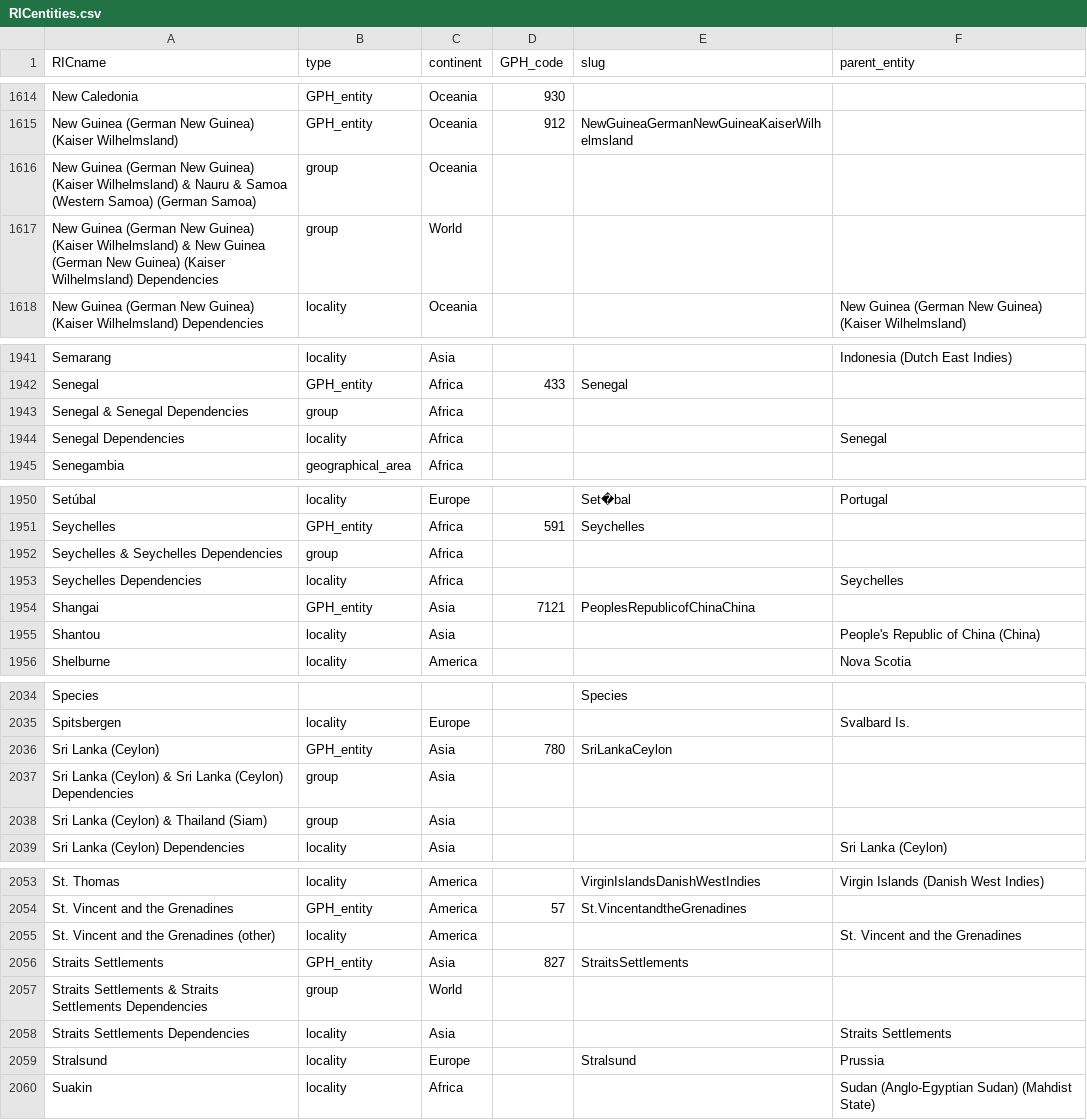
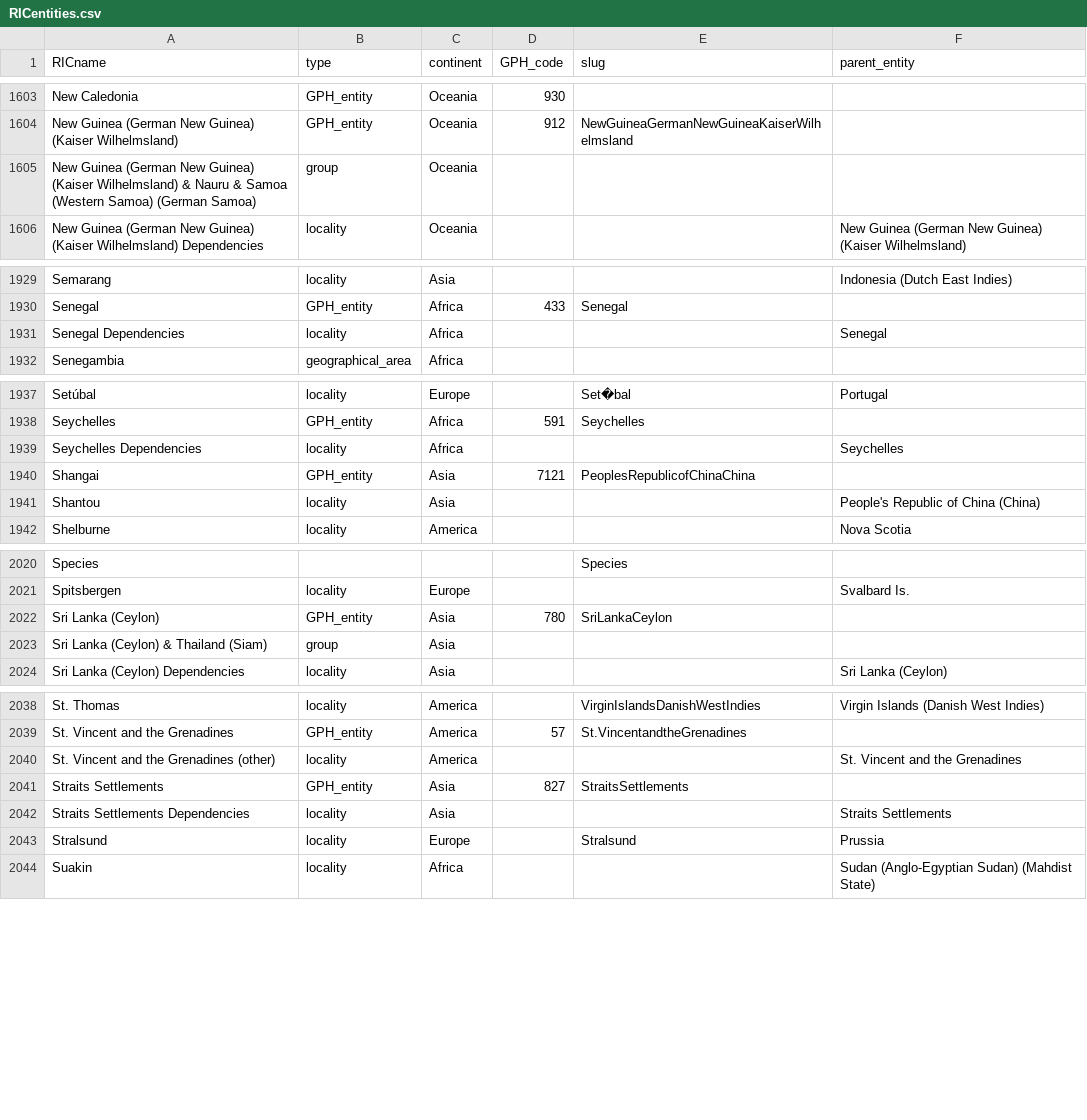
Before and after one commit to medialab/ricardo_data, a CSV file: data/RICentities.csv, drawn as a sheet; only a part is shown, gaps mark what is left out; the diff covers the shown part only; the diff names each change by its address in the sheet, - before the commit and + after, or states it on an @@ line.

```diff
--- a/data/RICentities.csv
+++ b/data/RICentities.csv
-row 1617: New Guinea (German New Guinea) (Kaiser Wilhelmsland) & New Guinea (German New Guinea) (Kaiser Wilhelmsland) Dependencies | group | World
-row 1943: Senegal & Senegal Dependencies | group | Africa
-row 1952: Seychelles & Seychelles Dependencies | group | Africa
-row 2037: Sri Lanka (Ceylon) & Sri Lanka (Ceylon) Dependencies | group | Asia
-row 2057: Straits Settlements & Straits Settlements Dependencies | group | World
```
Also changed, not shown: 11 removed rows and 5 edited cells elsewhere in this file, 1 other file.
